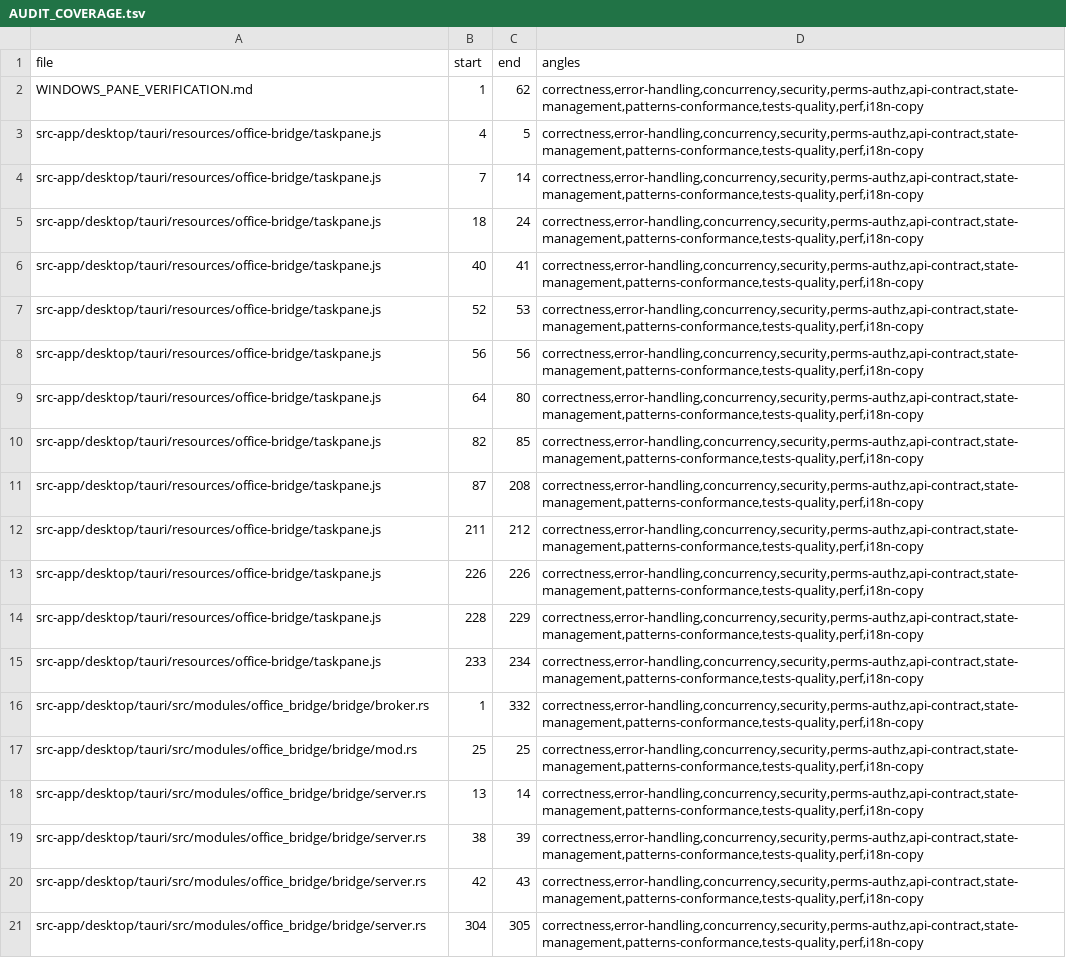
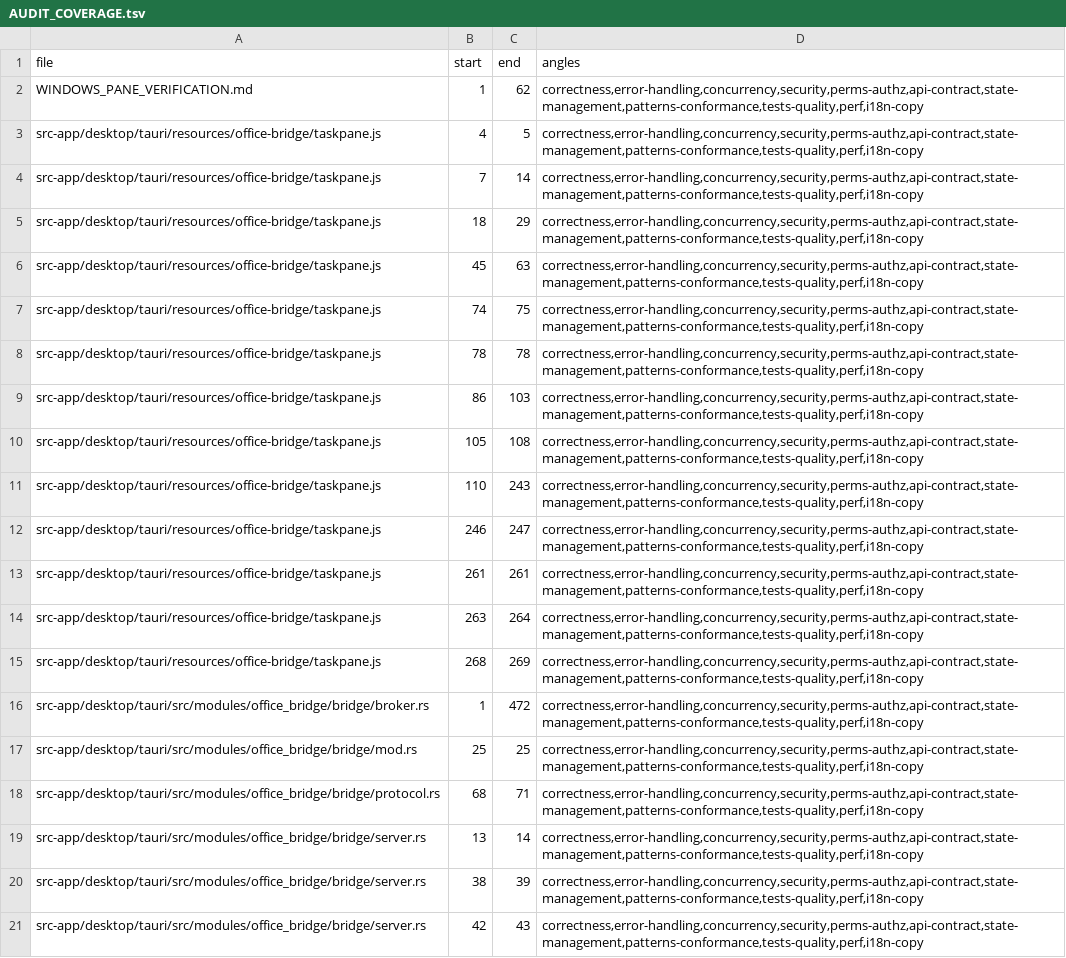
Before and after one commit to ziee-ai/ziee, a TSV file: .lifecycle/office-bridge-pane-rpc/AUDIT_COVERAGE.tsv, drawn as a sheet; only a part is shown; the shorter side is filled out with more unchanged rows; the diff covers the shown part only; the diff names each change by its address in the sheet, - before the commit and + after, or states it on an @@ line.

Commit message:
office_bridge(desktop): FIX_ROUND-1 follow-ups — routing safety + audit nits
Re-audit of the phase-7 diff surfaced residual issues, fixed here:
- broker resolve_pane: the empty-key sole-pane fallback now binds only a bare-name
  (unsaved) target; a named path errors NOT_CONNECTED rather than mutating an
  unsaved document.
- taskpane.js: the pane's target guard compares full normalized paths (sameDoc) when
  both are path-like, so two docs sharing a filename in different directories are
  rejected, not silently mutated; read_document truncation now appends an in-band
  marker to the text channel (not only the structured flag).
- protocol.rs: unit test for the BridgeResponse serde-default (a reply omitting
  jsonrpc still parses).
- handlers.rs: dispatch_tool doc comment rewritten (it described the now-removed
  OFFICE_PANE_REQUIRED placeholder).

```diff
--- a/.lifecycle/office-bridge-pane-rpc/AUDIT_COVERAGE.tsv
+++ b/.lifecycle/office-bridge-pane-rpc/AUDIT_COVERAGE.tsv
-C5 (end): 24
+C5 (end): 29
-B6 (start): 40
+B6 (start): 45
-C6 (end): 41
+C6 (end): 63
-B7 (start): 52
+B7 (start): 74
-C7 (end): 53
+C7 (end): 75
-B8 (start): 56
+B8 (start): 78
-C8 (end): 56
+C8 (end): 78
-B9 (start): 64
+B9 (start): 86
-C9 (end): 80
+C9 (end): 103
-B10 (start): 82
+B10 (start): 105
-C10 (end): 85
+C10 (end): 108
-B11 (start): 87
+B11 (start): 110
-C11 (end): 208
+C11 (end): 243
-B12 (start): 211
+B12 (start): 246
-C12 (end): 212
+C12 (end): 247
-B13 (start): 226
+B13 (start): 261
-C13 (end): 226
+C13 (end): 261
-B14 (start): 228
+B14 (start): 263
-C14 (end): 229
+C14 (end): 264
-B15 (start): 233
+B15 (start): 268
-C15 (end): 234
+C15 (end): 269
-C16 (end): 332
+C16 (end): 472
+row 18: src-app/desktop/tauri/src/modules/office_bridge/bridge/protocol.rs | 68 | 71 | correctness,error-handling,concurrency,security,perms-authz,api-contract,state-management,patterns-conformance,tests-quality,perf,i18n-copy
```
Also changed, not shown: 1 added row, 3 removed rows and 22 edited cells elsewhere in this file, 5 other files.
